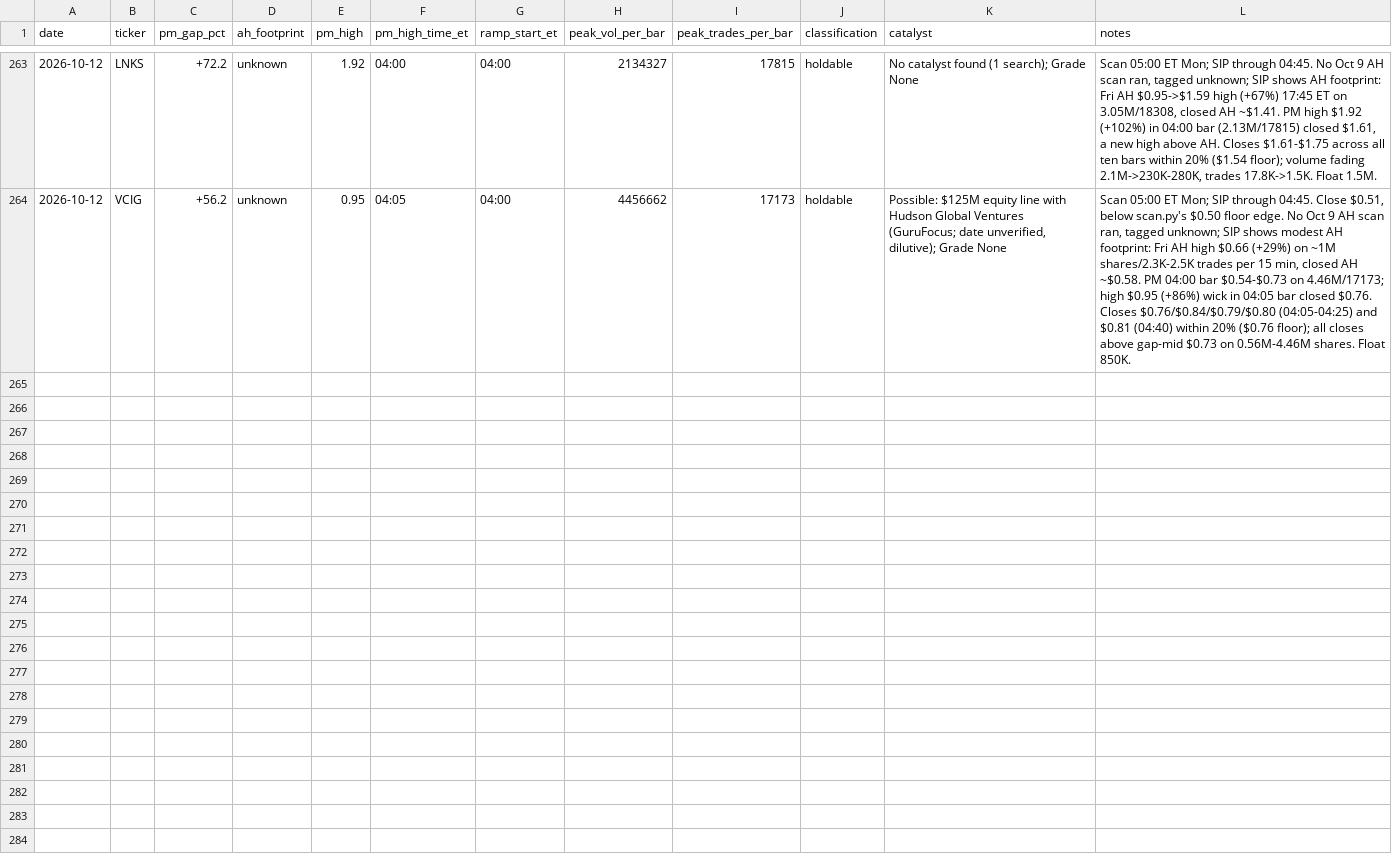
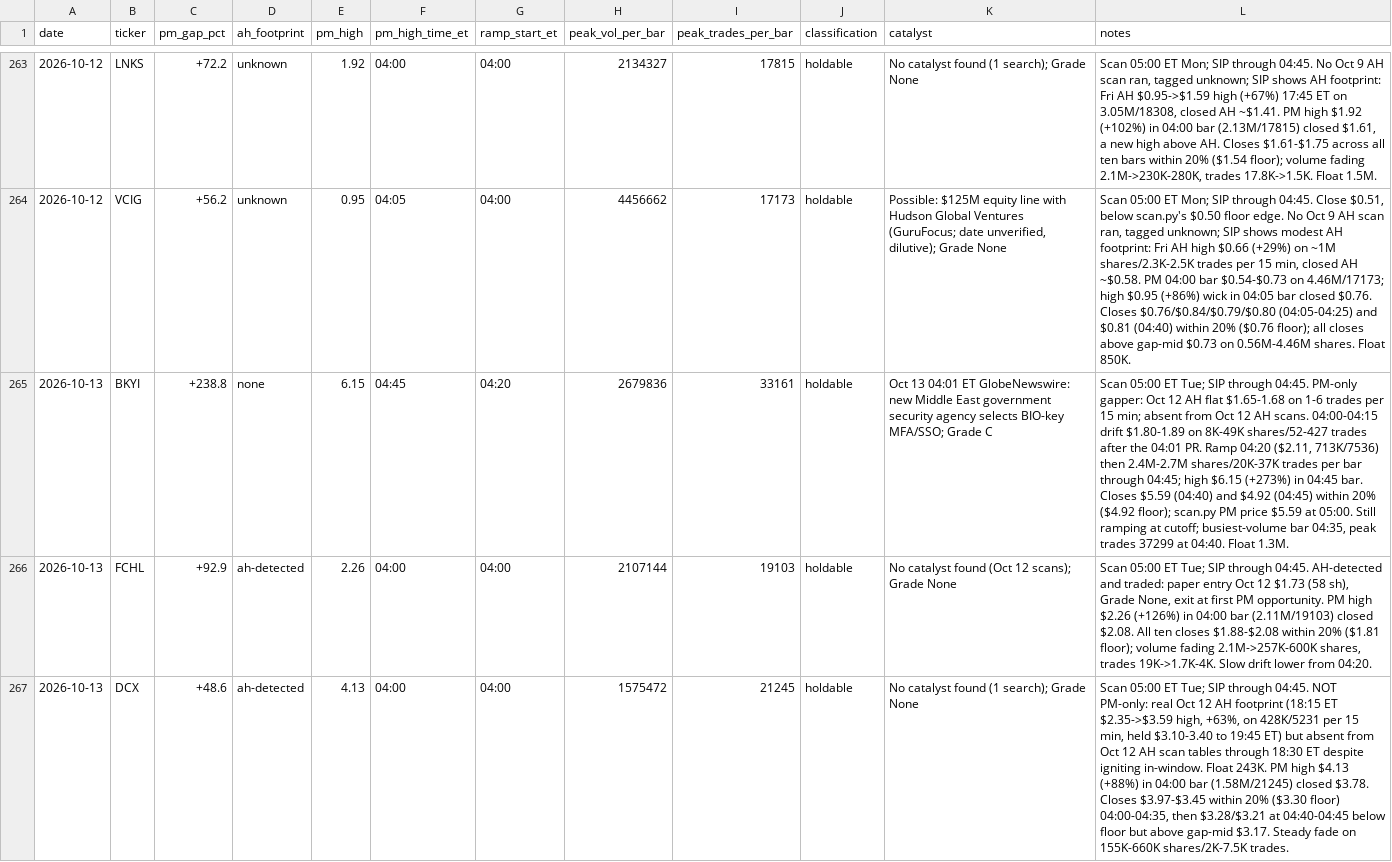
Before and after one commit to juanibiapina/trading, a CSV file: log/pm-open-scan.csv, drawn as a sheet; only a part is shown, gaps mark what is left out; the diff names each change by its address in the sheet, - before the commit and + after, or states it on an @@ line.

Commit message:
pm-open scan 2026-10-13: 3 gappers logged

```diff
--- a/log/pm-open-scan.csv
+++ b/log/pm-open-scan.csv
+row 265: 2026-10-13 | BKYI | +238.8 | none | 6.15 | 04:45 | 04:20 | 2679836 | 33161 | holdable | Oct 13 04:01 ET GlobeNewswire: new Middle East government security agency selects BIO-key MFA/SSO; Grade C | Scan 05:00 ET Tue; SIP through 04:45. PM-only gapper: Oct 12 AH flat $1.65-1.68 on 1-6 trades per 15 min; absent from Oct 12 AH scans. 04:00-04:15 drift $1.80-1.89 on 8K-49K shares/52-427 trades after the 04:01 PR. Ramp 04:20 ($2.11, 713K/7536) then 2.4M-2.7M shares/20K-37K trades per bar through 04:45; high $6.15 (+273%) in 04:45 bar. Closes $5.59 (04:40) and $4.92 (04:45) within 20% ($4.92 floor); scan.py PM price $5.59 at 05:00. Still ramping at cutoff; busiest-volume bar 04:35, peak trades 37299 at 04:40. Float 1.3M.
+row 266: 2026-10-13 | FCHL | +92.9 | ah-detected | 2.26 | 04:00 | 04:00 | 2107144 | 19103 | holdable | No catalyst found (Oct 12 scans); Grade None | Scan 05:00 ET Tue; SIP through 04:45. AH-detected and traded: paper entry Oct 12 $1.73 (58 sh), Grade None, exit at first PM opportunity. PM high $2.26 (+126%) in 04:00 bar (2.11M/19103) closed $2.08. All ten closes $1.88-$2.08 within 20% ($1.81 floor); volume fading 2.1M->257K-600K shares, trades 19K->1.7K-4K. Slow drift lower from 04:20.
+row 267: 2026-10-13 | DCX | +48.6 | ah-detected | 4.13 | 04:00 | 04:00 | 1575472 | 21245 | holdable | No catalyst found (1 search); Grade None | Scan 05:00 ET Tue; SIP through 04:45. NOT PM-only: real Oct 12 AH footprint (18:15 ET $2.35->$3.59 high, +63%, on 428K/5231 per 15 min, held $3.10-3.40 to 19:45 ET) but absent from Oct 12 AH scan tables through 18:30 ET despite igniting in-window. Float 243K. PM high $4.13 (+88%) in 04:00 bar (1.58M/21245) closed $3.78. Closes $3.97-$3.45 within 20% ($3.30 floor) 04:00-04:35, then $3.28/$3.21 at 04:40-04:45 below floor but above gap-mid $3.17. Steady fade on 155K-660K shares/2K-7.5K trades.
```
